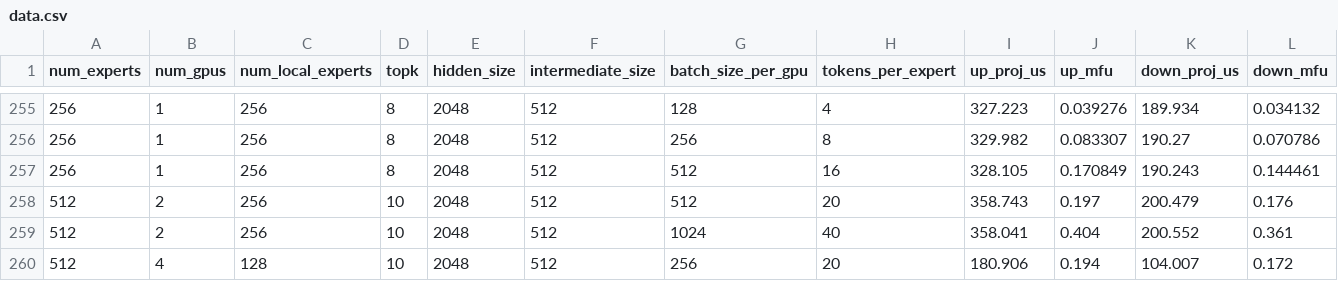
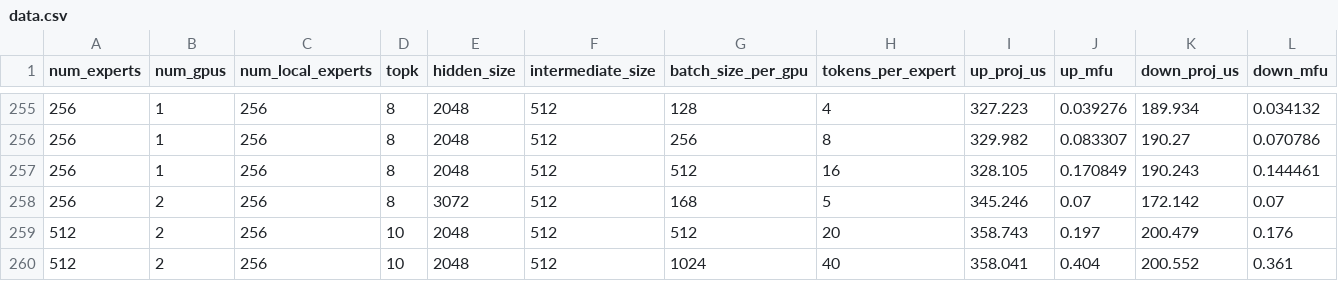
Before and after one commit to alibaba/InferSim, a CSV file: bench_data/grouped_gemm/decode/h20/data.csv, drawn as a sheet; only a part is shown, gaps mark what is left out; the shorter side is filled out with more unchanged rows.

```diff
--- a/bench_data/grouped_gemm/decode/h20/data.csv
+++ b/bench_data/grouped_gemm/decode/h20/data.csv
@@ -257,2 +257,3 @@ num_experts,num_gpus,num_local_experts,topk,hidden_size,intermediate_size,batch_
 256,1,256,8,2048,512,512,16,328.105,0.170849,190.243,0.144461
+256,2,256,8,3072,512,168,5,345.246,0.07,172.142,0.07
 512,2,256,10,2048,512,512,20,358.743,0.197,200.479,0.176
```
Also changed, not shown: bench_data/grouped_gemm/prefill/h20/data.csv, 14 other files.
